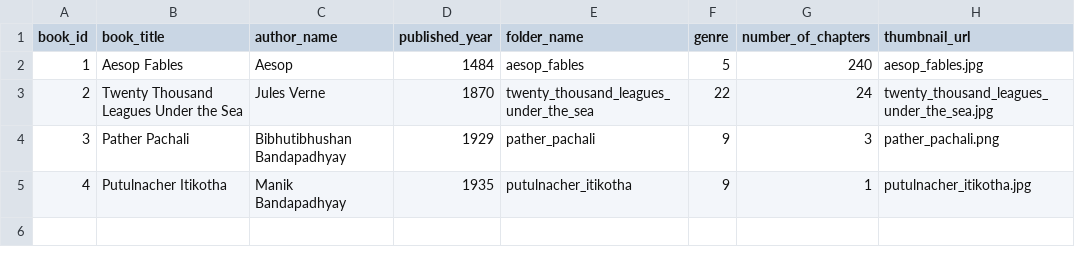
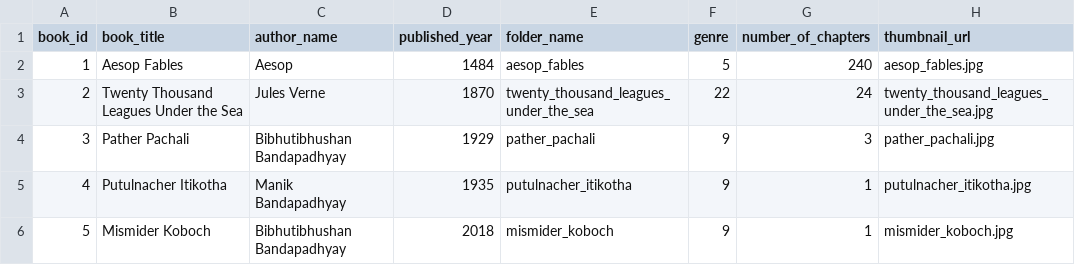
Before and after one commit to indegenious-audio-book/audio-book-app-backend-mvp, a CSV file: data/quickstart_books.csv, drawn as a sheet.

Commit message:
mismider koboch in the data

```diff
--- a/data/quickstart_books.csv
+++ b/data/quickstart_books.csv
@@ -3,3 +3,4 @@ book_id,book_title,author_name,published_year,folder_name,genre,number_of_chapte
 2,"Twenty Thousand Leagues Under the Sea","Jules Verne",1870,twenty_thousand_leagues_under_the_sea,22,24,twenty_thousand_leagues_under_the_sea.jpg
-3,"Pather Pachali","Bibhutibhushan Bandapadhyay",1929,pather_pachali,9,3,pather_pachali.png
+3,"Pather Pachali","Bibhutibhushan Bandapadhyay",1929,pather_pachali,9,3,pather_pachali.jpg
 4,"Putulnacher Itikotha","Manik Bandapadhyay",1935,putulnacher_itikotha,9,1,putulnacher_itikotha.jpg
+5,"Mismider Koboch","Bibhutibhushan Bandapadhyay",2018,mismider_koboch,9,1,mismider_koboch.jpg
```
